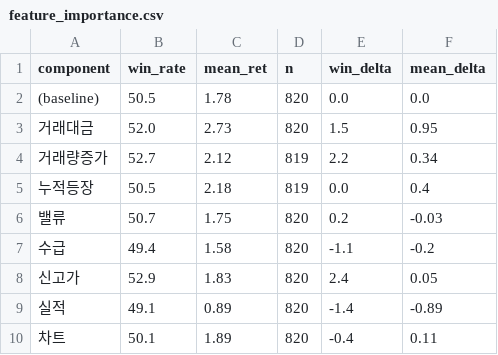
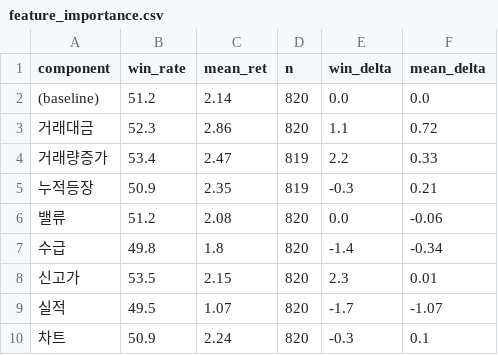
Before and after one commit to perseus2133-ai/volume-radar, a CSV file: data/optimizer/feature_importance.csv, drawn as a sheet.

```diff
--- a/data/optimizer/feature_importance.csv
+++ b/data/optimizer/feature_importance.csv
@@ -1,10 +1,10 @@
 component,win_rate,mean_ret,n,win_delta,mean_delta
-(baseline),50.5,1.78,820,0.0,0.0
-거래대금,52.0,2.73,820,1.5,0.95
-거래량증가,52.7,2.12,819,2.2,0.34
-누적등장,50.5,2.18,819,0.0,0.4
-밸류,50.7,1.75,820,0.2,-0.03
-수급,49.4,1.58,820,-1.1,-0.2
-신고가,52.9,1.83,820,2.4,0.05
-실적,49.1,0.89,820,-1.4,-0.89
-차트,50.1,1.89,820,-0.4,0.11
+(baseline),51.2,2.14,820,0.0,0.0
+거래대금,52.3,2.86,820,1.1,0.72
+거래량증가,53.4,2.47,819,2.2,0.33
+누적등장,50.9,2.35,819,-0.3,0.21
+밸류,51.2,2.08,820,0.0,-0.06
+수급,49.8,1.8,820,-1.4,-0.34
+신고가,53.5,2.15,820,2.3,0.01
+실적,49.5,1.07,820,-1.7,-1.07
+차트,50.9,2.24,820,-0.3,0.1
```
Also changed, not shown: data/optimizer/component_performance.csv, data/optimizer/correlation_matrix.csv, 9 other files.
